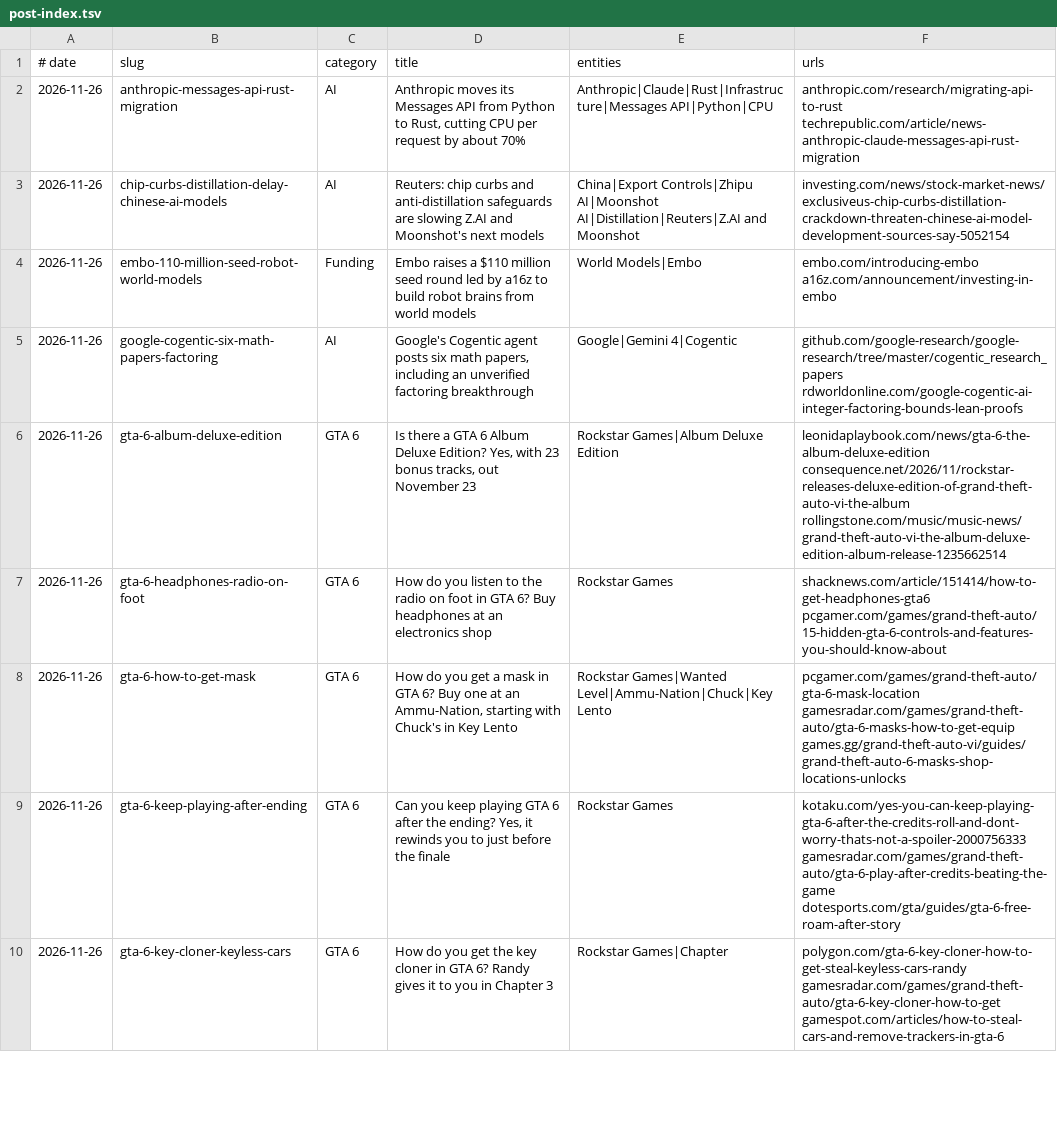
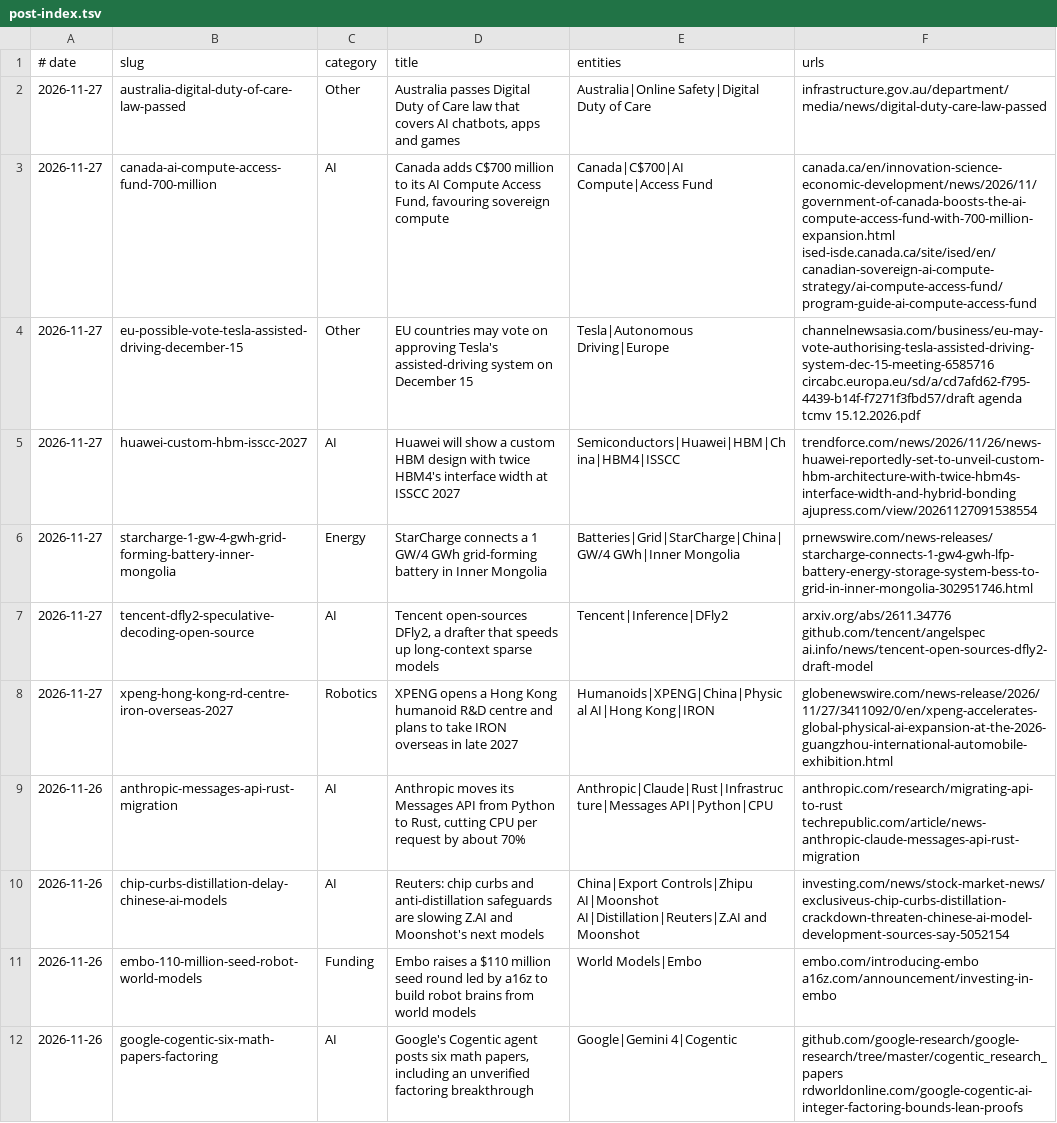
Before and after one commit to logolica99/tech-pulse, a TSV file: content/post-index.tsv, drawn as a sheet; only a part is shown; the shorter side is filled out with more unchanged rows; the diff names each change by its address in the sheet, - before the commit and + after, or states it on an @@ line.

Commit message:
Add 7 posts: StarCharge 4 GWh BESS, Canada AI compute fund, Huawei HBM, EU Tesla vote, Australia duty of care, XPENG HK R&D, Tencent DFly2

```diff
--- a/content/post-index.tsv
+++ b/content/post-index.tsv
+row 2: 2026-11-27 | australia-digital-duty-of-care-law-passed | Other | Australia passes Digital Duty of Care law that covers AI chatbots, apps and games | Australia|Online Safety|Digital Duty of Care | infrastructure.gov.au/department/media/news/digital-duty-care-law-passed
+row 3: 2026-11-27 | canada-ai-compute-access-fund-700-million | AI | Canada adds C$700 million to its AI Compute Access Fund, favouring sovereign compute | Canada|C$700|AI Compute|Access Fund | canada.ca/en/innovation-science-economic-development/news/2026/11/government-of-canada-boosts-the-ai-compute-access-fund-with-700-million-expansion.html ised-isde.canada.ca/site/ised/en/canadian-sovereign-ai-compute-strategy/ai-compute-access-fund/program-guide-ai-compute-access-fund
+row 4: 2026-11-27 | eu-possible-vote-tesla-assisted-driving-december-15 | Other | EU countries may vote on approving Tesla's assisted-driving system on December 15 | Tesla|Autonomous Driving|Europe | channelnewsasia.com/business/eu-may-vote-authorising-tesla-assisted-driving-system-dec-15-meeting-6585716 circabc.europa.eu/sd/a/cd7afd62-f795-4439-b14f-f7271f3fbd57/draft agenda tcmv 15.12.2026.pdf
+row 5: 2026-11-27 | huawei-custom-hbm-isscc-2027 | AI | Huawei will show a custom HBM design with twice HBM4's interface width at ISSCC 2027 | Semiconductors|Huawei|HBM|China|HBM4|ISSCC | trendforce.com/news/2026/11/26/news-huawei-reportedly-set-to-unveil-custom-hbm-architecture-with-twice-hbm4s-interface-width-and-hybrid-bonding ajupress.com/view/20261127091538554
+row 6: 2026-11-27 | starcharge-1-gw-4-gwh-grid-forming-battery-inner-mongolia | Energy | StarCharge connects a 1 GW/4 GWh grid-forming battery in Inner Mongolia | Batteries|Grid|StarCharge|China|GW/4 GWh|Inner Mongolia | prnewswire.com/news-releases/starcharge-connects-1-gw4-gwh-lfp-battery-energy-storage-system-bess-to-grid-in-inner-mongolia-302951746.html
+row 7: 2026-11-27 | tencent-dfly2-speculative-decoding-open-source | AI | Tencent open-sources DFly2, a drafter that speeds up long-context sparse models | Tencent|Inference|DFly2 | arxiv.org/abs/2611.34776 github.com/tencent/angelspec ai.info/news/tencent-open-sources-dfly2-draft-model
+row 8: 2026-11-27 | xpeng-hong-kong-rd-centre-iron-overseas-2027 | Robotics | XPENG opens a Hong Kong humanoid R&D centre and plans to take IRON overseas in late 2027 | Humanoids|XPENG|China|Physical AI|Hong Kong|IRON | globenewswire.com/news-release/2026/11/27/3411092/0/en/xpeng-accelerates-global-physical-ai-expansion-at-the-2026-guangzhou-international-automobile-exhibition.html
```
Also changed, not shown: 7 other files.
